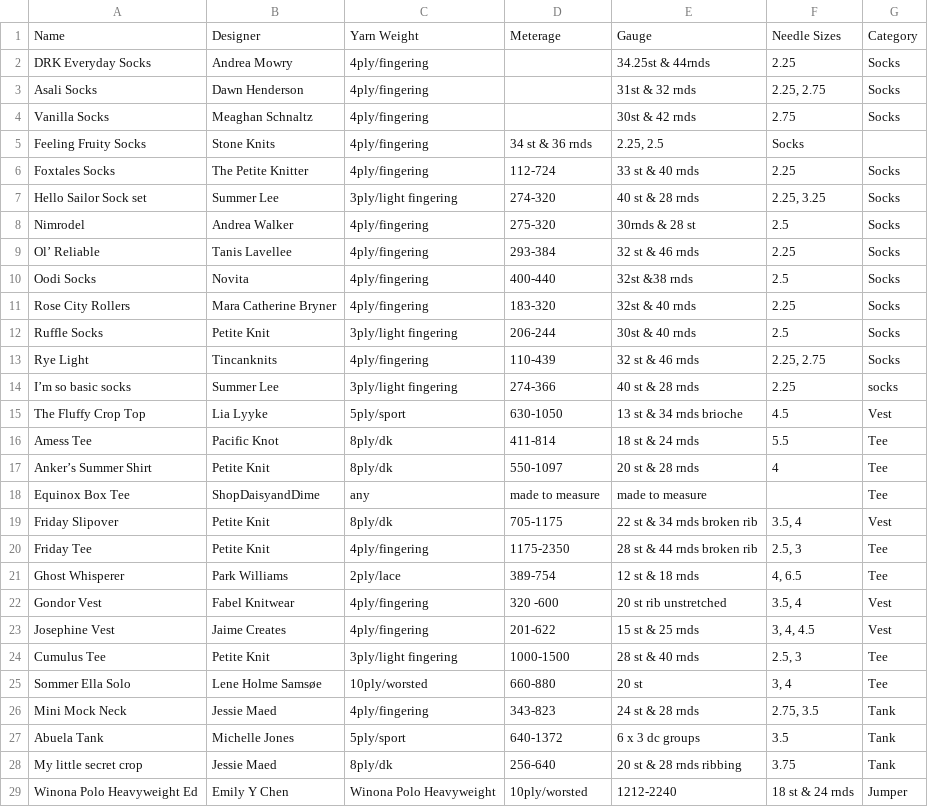
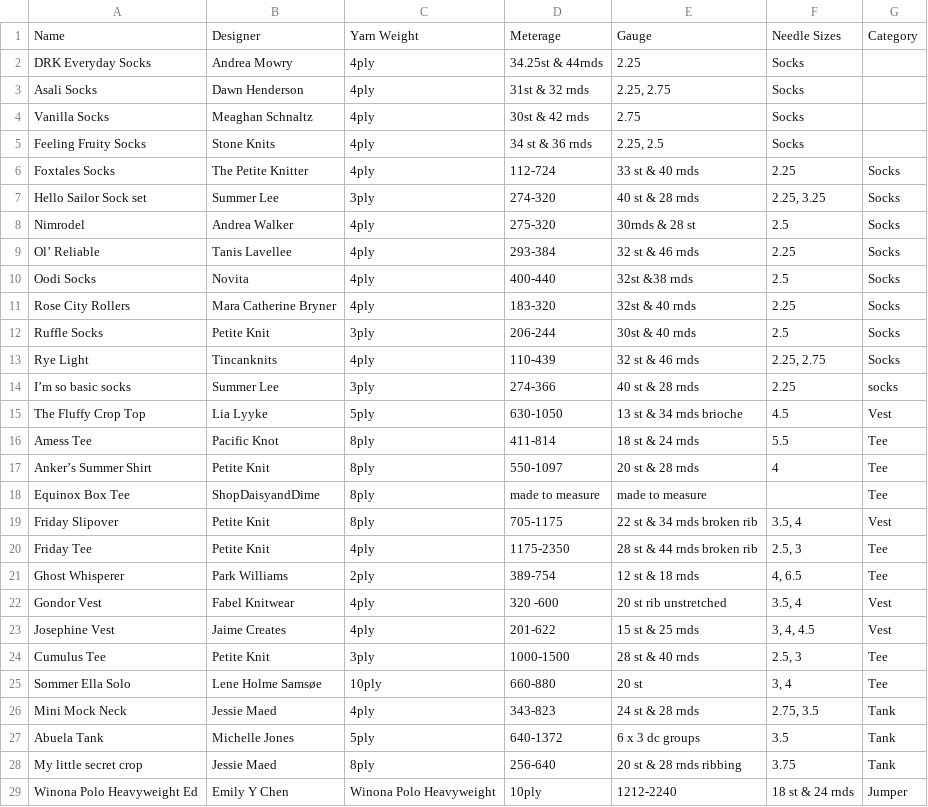
Before and after one commit to ashtothesheep/T1A3, a CSV file: docs/Patterns.csv, drawn as a sheet; only a part is shown; the diff covers the shown part only.

```diff
--- a/docs/Patterns.csv
+++ b/docs/Patterns.csv
@@ -1,29 +1,29 @@
 Name,Designer,Yarn Weight,Meterage,Gauge,Needle Sizes,Category
-DRK Everyday Socks,Andrea Mowry,4ply/fingering,,34.25st & 44rnds,2.25,Socks
-Asali Socks,Dawn Henderson,4ply/fingering,,31st & 32 rnds,"2.25, 2.75",Socks
-Vanilla Socks,Meaghan Schnaltz,4ply/fingering,,30st & 42 rnds,2.75,Socks
-Feeling Fruity Socks,Stone Knits,4ply/fingering,34 st & 36 rnds,"2.25, 2.5",Socks,
-Foxtales Socks,The Petite Knitter,4ply/fingering,112-724,33 st & 40 rnds,2.25,Socks
-Hello Sailor Sock set,Summer Lee,3ply/light fingering,274-320 ,40 st & 28 rnds,"2.25, 3.25",Socks
-Nimrodel,Andrea Walker,4ply/fingering,275-320,30rnds & 28 st,2.5,Socks
-Ol’ Reliable,Tanis Lavellee,4ply/fingering,293-384,32 st & 46 rnds,2.25,Socks
-Oodi Socks,Novita,4ply/fingering,400-440,32st &38 rnds,2.5,Socks
-Rose City Rollers,Mara Catherine Bryner,4ply/fingering,183-320,32st & 40 rnds,2.25,Socks
-Ruffle Socks,Petite Knit,3ply/light fingering,206-244,30st & 40 rnds,2.5,Socks
-Rye Light,Tincanknits,4ply/fingering,110-439,32 st & 46 rnds,"2.25, 2.75",Socks
-I’m so basic socks,Summer Lee,3ply/light fingering,274-366,40 st & 28 rnds,2.25, socks
-The Fluffy Crop Top,Lia Lyyke,5ply/sport,630-1050,13 st & 34 rnds brioche,4.5,Vest
-Amess Tee,Pacific Knot,8ply/dk,411-814,18 st & 24 rnds,5.5,Tee
-Anker’s Summer Shirt,Petite Knit,8ply/dk,550-1097,20 st & 28 rnds,4,Tee
-Equinox Box Tee,ShopDaisyandDime,any,made to measure,made to measure,,Tee
-Friday Slipover,Petite Knit,8ply/dk,705-1175,22 st & 34 rnds broken rib,"3.5, 4",Vest
-Friday Tee,Petite Knit,4ply/fingering,1175-2350,28 st & 44 rnds broken rib,"2.5, 3",Tee
-Ghost Whisperer,Park Williams,2ply/lace,389-754,12 st & 18 rnds  ,"4, 6.5",Tee
-Gondor Vest,Fabel Knitwear,4ply/fingering,320 -600 ,20 st rib unstretched,"3.5, 4",Vest
-Josephine Vest,Jaime Creates,4ply/fingering,201-622,15 st & 25 rnds ,"3, 4, 4.5",Vest
-Cumulus Tee,Petite Knit,3ply/light fingering,1000-1500,28 st & 40 rnds,"2.5, 3",Tee
-Sommer Ella Solo,Lene Holme Samsøe,10ply/worsted,660-880,20 st ,"3, 4",Tee
-Mini Mock Neck,Jessie Maed,4ply/fingering,343-823,24 st & 28 rnds,"2.75, 3.5",Tank
-Abuela Tank,Michelle Jones,5ply/sport,640-1372,6 x 3 dc groups,3.5,Tank
-My little secret crop,Jessie Maed,8ply/dk,256-640,20 st & 28 rnds ribbing,3.75,Tank
-Winona Polo Heavyweight Ed,Emily Y Chen,Winona Polo Heavyweight,10ply/worsted,1212-2240,18 st & 24 rnds,Jumper
+DRK Everyday Socks,Andrea Mowry,4ply,34.25st & 44rnds,2.25,Socks
+Asali Socks,Dawn Henderson,4ply,31st & 32 rnds,"2.25, 2.75",Socks
+Vanilla Socks,Meaghan Schnaltz,4ply,30st & 42 rnds,2.75,Socks
+Feeling Fruity Socks,Stone Knits,4ply,34 st & 36 rnds,"2.25, 2.5",Socks,
+Foxtales Socks,The Petite Knitter,4ply,112-724,33 st & 40 rnds,2.25,Socks
+Hello Sailor Sock set,Summer Lee,3ply,274-320 ,40 st & 28 rnds,"2.25, 3.25",Socks
+Nimrodel,Andrea Walker,4ply,275-320,30rnds & 28 st,2.5,Socks
+Ol’ Reliable,Tanis Lavellee,4ply,293-384,32 st & 46 rnds,2.25,Socks
+Oodi Socks,Novita,4ply,400-440,32st &38 rnds,2.5,Socks
+Rose City Rollers,Mara Catherine Bryner,4ply,183-320,32st & 40 rnds,2.25,Socks
+Ruffle Socks,Petite Knit,3ply,206-244,30st & 40 rnds,2.5,Socks
+Rye Light,Tincanknits,4ply,110-439,32 st & 46 rnds,"2.25, 2.75",Socks
+I’m so basic socks,Summer Lee,3ply,274-366,40 st & 28 rnds,2.25, socks
+The Fluffy Crop Top,Lia Lyyke,5ply,630-1050,13 st & 34 rnds brioche,4.5,Vest
+Amess Tee,Pacific Knot,8ply,411-814,18 st & 24 rnds,5.5,Tee
+Anker’s Summer Shirt,Petite Knit,8ply,550-1097,20 st & 28 rnds,4,Tee
+Equinox Box Tee,ShopDaisyandDime,8ply,made to measure,made to measure,,Tee
+Friday Slipover,Petite Knit,8ply,705-1175,22 st & 34 rnds broken rib,"3.5, 4",Vest
+Friday Tee,Petite Knit,4ply,1175-2350,28 st & 44 rnds broken rib,"2.5, 3",Tee
+Ghost Whisperer,Park Williams,2ply,389-754,12 st & 18 rnds  ,"4, 6.5",Tee
+Gondor Vest,Fabel Knitwear,4ply,320 -600 ,20 st rib unstretched,"3.5, 4",Vest
+Josephine Vest,Jaime Creates,4ply,201-622,15 st & 25 rnds ,"3, 4, 4.5",Vest
+Cumulus Tee,Petite Knit,3ply,1000-1500,28 st & 40 rnds,"2.5, 3",Tee
+Sommer Ella Solo,Lene Holme Samsøe,10ply,660-880,20 st ,"3, 4",Tee
+Mini Mock Neck,Jessie Maed,4ply,343-823,24 st & 28 rnds,"2.75, 3.5",Tank
+Abuela Tank,Michelle Jones,5ply,640-1372,6 x 3 dc groups,3.5,Tank
+My little secret crop,Jessie Maed,8ply,256-640,20 st & 28 rnds ribbing,3.75,Tank
+Winona Polo Heavyweight Ed,Emily Y Chen,Winona Polo Heavyweight,10ply,1212-2240,18 st & 24 rnds,Jumper
```
Also changed, not shown: 1 removed row elsewhere in this file, 3 other files.
